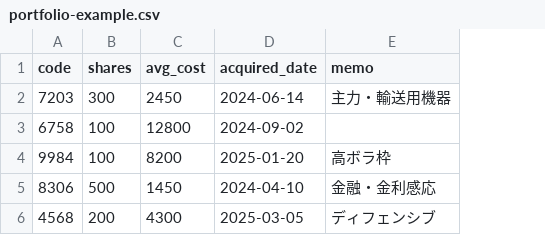
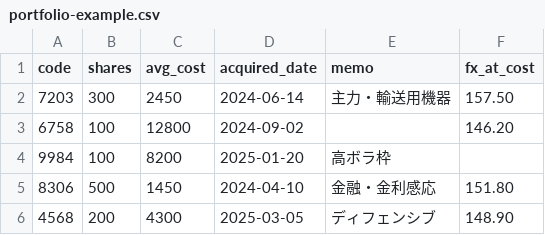
Before and after one commit to nigoh/stock_hacker, a CSV file: analysis/templates/portfolio-example.csv, drawn as a sheet; the diff names each change by its address in the sheet, - before the commit and + after, or states it on an @@ line.

```diff
--- a/analysis/templates/portfolio-example.csv
+++ b/analysis/templates/portfolio-example.csv
+column F (fx_at_cost), rows 2-6: 157.50 | 146.20 |  | 151.80 | 148.90
```
Also changed, not shown: 37 other files.
